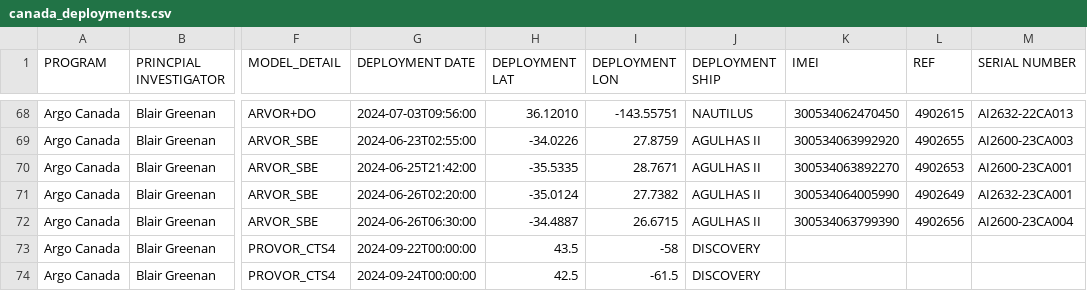
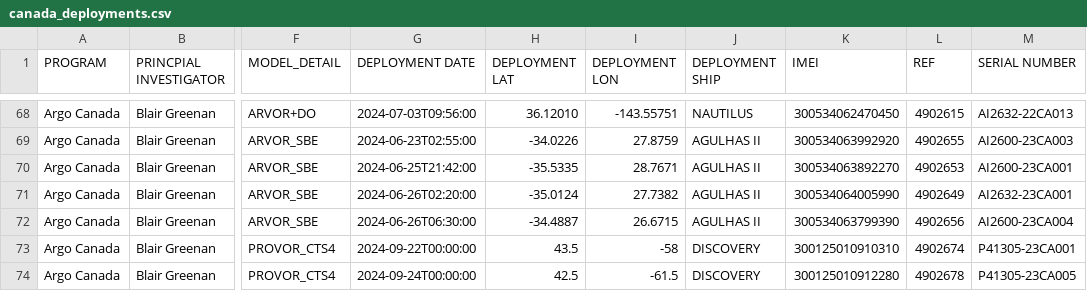
Before and after one commit to ArgoCanada/blog, a CSV file: deployment/canada_deployments.csv, drawn as a sheet; only a part is shown, gaps mark what is left out; the diff names each change by its address in the sheet, - before the commit and + after, or states it on an @@ line.

Commit message:
AZMP deployments

```diff
--- a/deployment/canada_deployments.csv
+++ b/deployment/canada_deployments.csv
-K73 (IMEI): (empty)
+K73 (IMEI): 300125010910310
-L73 (REF): (empty)
+L73 (REF): 4902674
-M73 (SERIAL NUMBER): (empty)
+M73 (SERIAL NUMBER): P41305-23CA001
-K74 (IMEI): (empty)
+K74 (IMEI): 300125010912280
-L74 (REF): (empty)
+L74 (REF): 4902678
-M74 (SERIAL NUMBER): (empty)
+M74 (SERIAL NUMBER): P41305-23CA005
```
